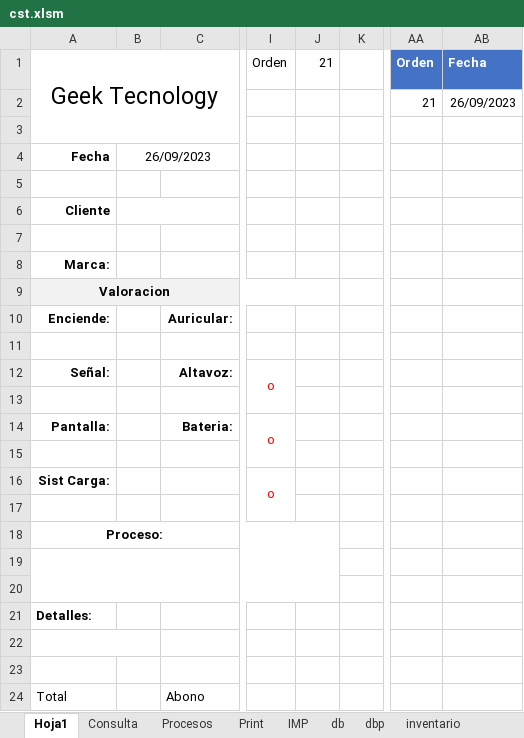
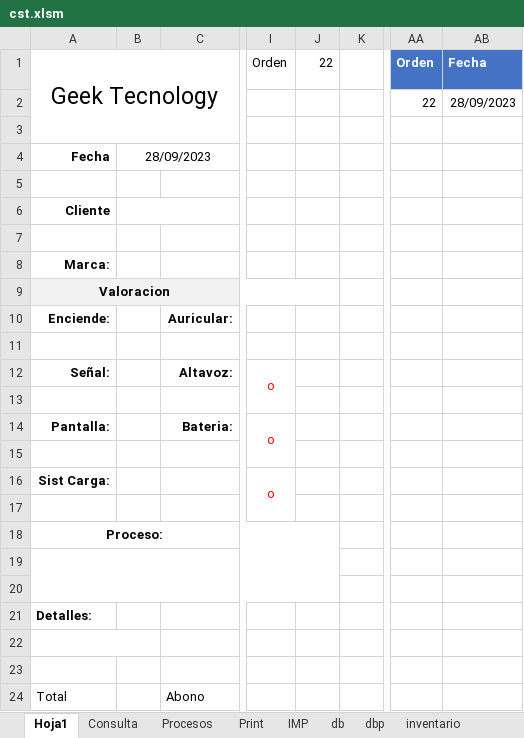
Before and after one commit to armandLizarazo/gtech, an Excel workbook: jonathan/cst.xlsm, sheet Hoja1, drawn as a sheet; only a part is shown, gaps mark what is left out; values as stored, in another font and other column widths than the file's, no borders; charts and pictures and conditional formats not drawn; the diff names each change by its address in the sheet, - before the commit and + after, or states it on an @@ line.

```diff
--- a/jonathan/cst.xlsm (sheet Hoja1)
+++ b/jonathan/cst.xlsm (sheet Hoja1)
-J1: 21
+J1: 22
-AA2 (Orden): 21
+AA2 (Orden): 22
-AB2 (Fecha): 26/09/2023
+AB2 (Fecha): 28/09/2023
-B4: 26/09/2023
+B4: 28/09/2023
```
Also changed, not shown: sheet db, sheet Consulta, sheet dbp, sheet Print, sheet Procesos, 7 other files.
